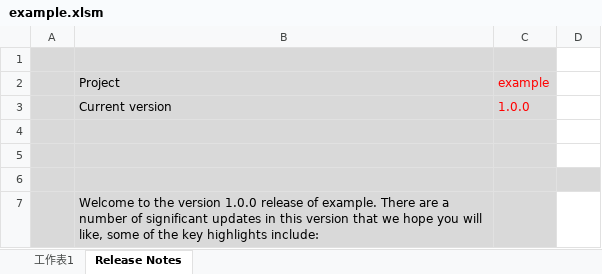
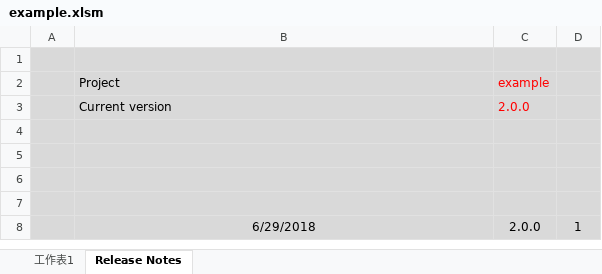
Before and after one commit to skyran1278/VbaProject, an Excel workbook: utils/example.xlsm, sheet Release Notes, drawn as a sheet; values as stored, in another font and other column widths than the file's, no borders; the diff names each change by its address in the sheet, - before the commit and + after, or states it on an @@ line.

```diff
--- a/utils/example.xlsm (sheet Release Notes)
+++ b/utils/example.xlsm (sheet Release Notes)
-D1:D5 fill: none
+D1:D5 fill: #D9D9D9
-C3 (example): 1.0.0
+C3 (example): 2.0.0
-B7 (Project): Welcome to the version 1.0.0 release of example. There are a number of significant updates in this version that we hope you will like, some of the key highlights include:
+B7 (Project): (empty)
-D7 fill: none
+D7 fill: #D9D9D9
+row 8:  | 6/29/2018 | 2.0.0 | 1
```
Also changed, not shown: 8 other files.
